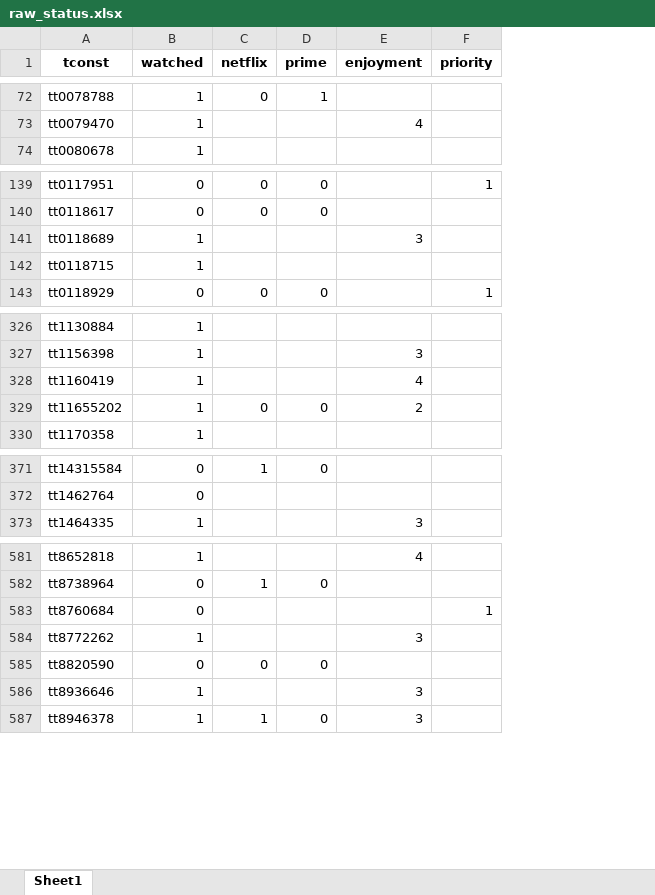
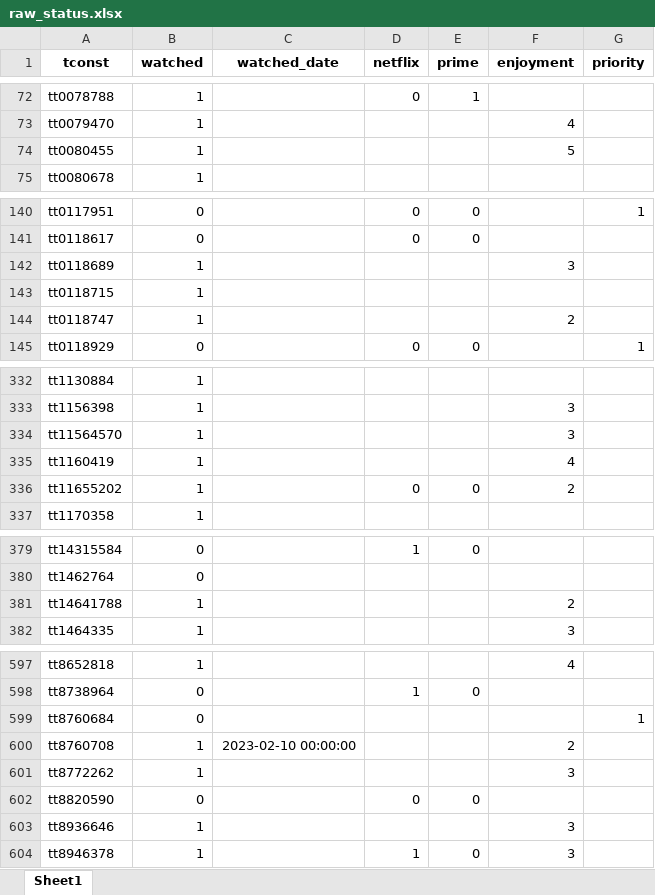
Before and after one commit to DirkTorre/imdb, an Excel workbook: data/handcrafted/raw_status.xlsx, sheet Sheet1, drawn as a sheet; only a part is shown, gaps mark what is left out; values as stored, in another font and other column widths than the file's, no borders; the diff covers the shown part only; the diff names each change by its address in the sheet, - before the commit and + after, or states it on an @@ line.

```diff
--- a/data/handcrafted/raw_status.xlsx (sheet Sheet1)
+++ b/data/handcrafted/raw_status.xlsx (sheet Sheet1)
+column C (watched_date), empty
+row 74: tt0080455 | 1 |  |  |  | 5
+row 144: tt0118747 | 1 |  |  |  | 2
+row 334: tt11564570 | 1 |  |  |  | 3
+row 381: tt14641788 | 1 |  |  |  | 2
+row 600: tt8760708 | 1 | 2023-02-10 00:00:00 |  |  | 2
```
Also changed, not shown: 12 added rows and 12 edited cells elsewhere in this sheet, 4 other files.
